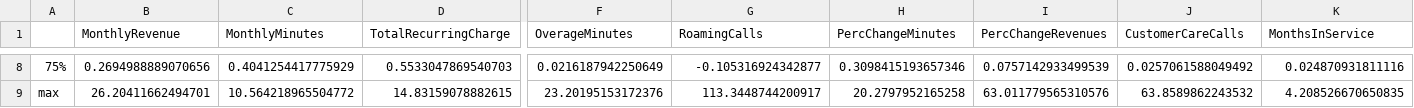
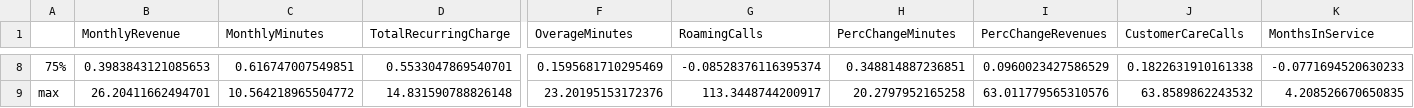
Before and after one commit to NMAnuda/cell2cell_churn_drift, a CSV file: data/batches/retrained_dist_improved.csv, drawn as a sheet; only a part is shown, gaps mark what is left out; the diff covers the shown part only; the diff names each change by its address in the sheet, - before the commit and + after, or states it on an @@ line.

```diff
--- a/data/batches/retrained_dist_improved.csv
+++ b/data/batches/retrained_dist_improved.csv
-B8 (MonthlyRevenue): 0.2694988889070656
+B8 (MonthlyRevenue): 0.3983843121085653
-C8 (MonthlyMinutes): 0.4041254417775929
+C8 (MonthlyMinutes): 0.616747007549851
-D8 (TotalRecurringCharge): 0.5533047869540703
+D8 (TotalRecurringCharge): 0.5533047869540701
-F8 (OverageMinutes): 0.0216187942250649
+F8 (OverageMinutes): 0.1595681710295469
-G8 (RoamingCalls): -0.105316924342877
+G8 (RoamingCalls): -0.08528376116395374
-H8 (PercChangeMinutes): 0.3098415193657346
+H8 (PercChangeMinutes): 0.348814887236851
-I8 (PercChangeRevenues): 0.0757142933499539
+I8 (PercChangeRevenues): 0.0960023427586529
-J8 (CustomerCareCalls): 0.0257061588049492
+J8 (CustomerCareCalls): 0.1822631910161338
-K8 (MonthsInService): 0.024870931811116
+K8 (MonthsInService): -0.0771694520630233
-D9 (TotalRecurringCharge): 14.83159078882615
+D9 (TotalRecurringCharge): 14.831590788826148
```
Also changed, not shown: 58 edited cells elsewhere in this file, data/batches/baseline_dist_improved.csv, 28 other files.
